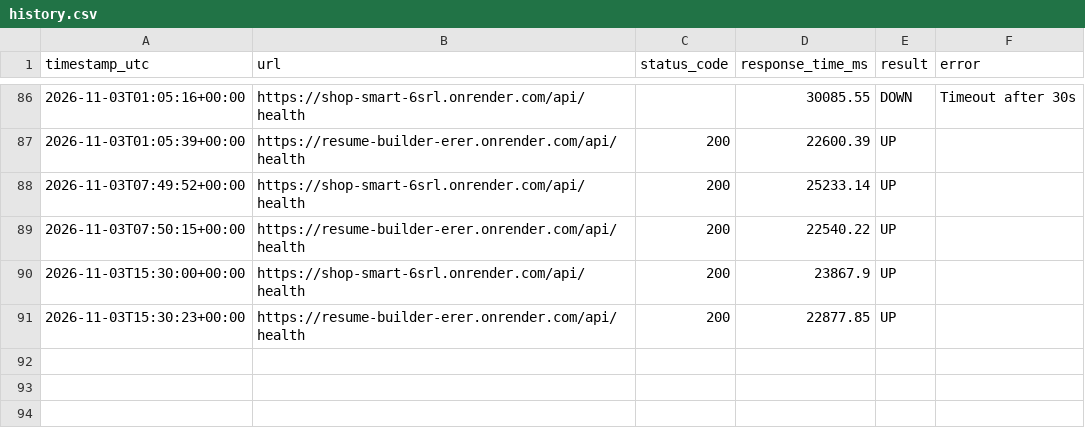
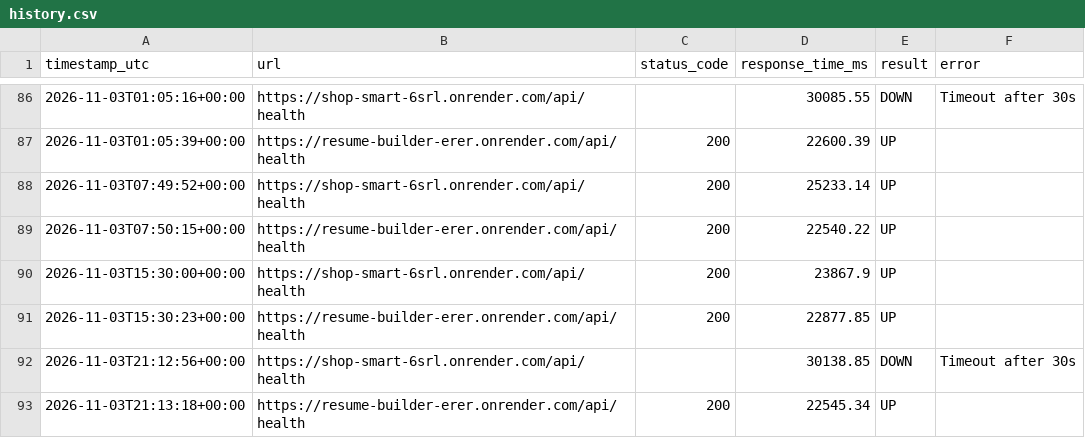
Before and after one commit to visheshrao17/url-monitor-github-pages, a CSV file: history.csv, drawn as a sheet; only a part is shown, gaps mark what is left out.

```diff
--- a/history.csv
+++ b/history.csv
@@ -91 +91,3 @@ timestamp_utc,url,status_code,response_time_ms,result,error
 2026-11-03T15:30:23+00:00,https://resume-builder-erer.onrender.com/api/health,200,22877.85,UP,
+2026-11-03T21:12:56+00:00,https://shop-smart-6srl.onrender.com/api/health,,30138.85,DOWN,Timeout after 30s
+2026-11-03T21:13:18+00:00,https://resume-builder-erer.onrender.com/api/health,200,22545.34,UP,
```
